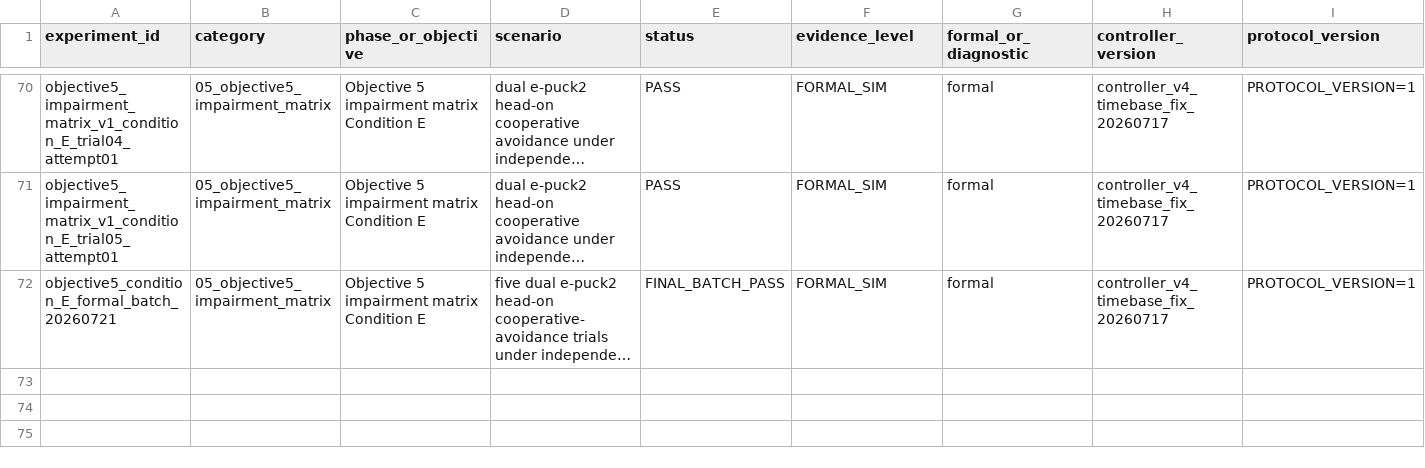
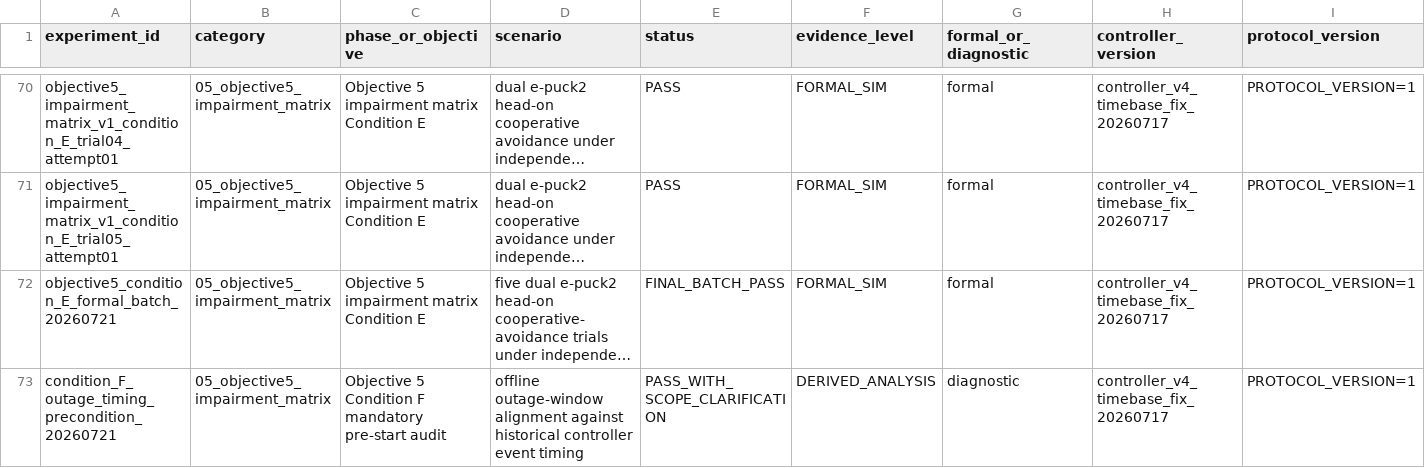
Before and after one commit to luyiming0610-cmyk/msc-communication-assisted-navigation, a CSV file: experiments/experiment_registry.csv, drawn as a sheet; only a part is shown, gaps mark what is left out; long unchanged cells end in …; rows hold the shown columns only; the diff names each change by its address in the sheet, - before the commit and + after, or states it on an @@ line.

Commit message:
docs: clear Condition F timing precondition

```diff
--- a/experiments/experiment_registry.csv
+++ b/experiments/experiment_registry.csv
+row 73: condition_F_outage_timing_precondition_20260721 | 05_objective5_impairment_matrix | Objective 5 Condition F mandatory pre-start audit | offline outage-window alignment against historical controller event timing | PASS_WITH_SCOPE_CLARIFICATION | DERIVED_ANALYSIS | diagnostic | controller_v4_timebase_fix_20260717 | PROTOCOL_VERSION=1
```
Also changed, not shown: experiments/path_manifest.csv, 7 other files.
